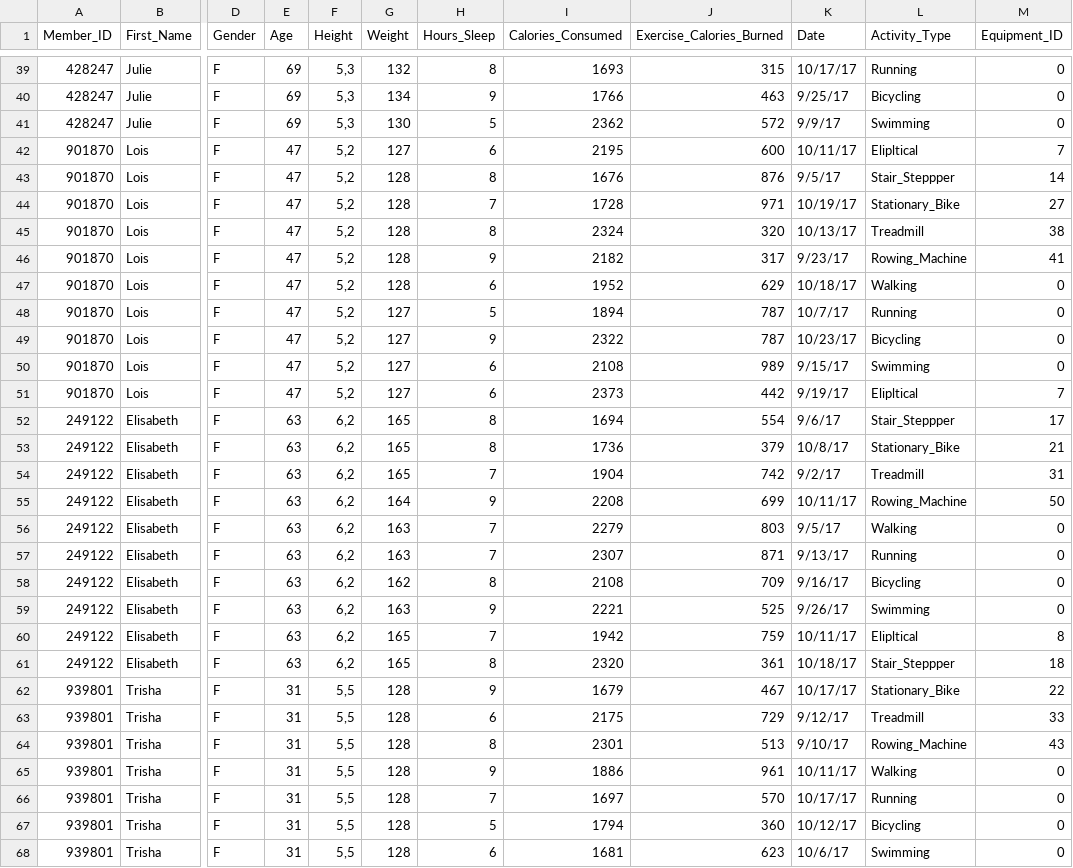
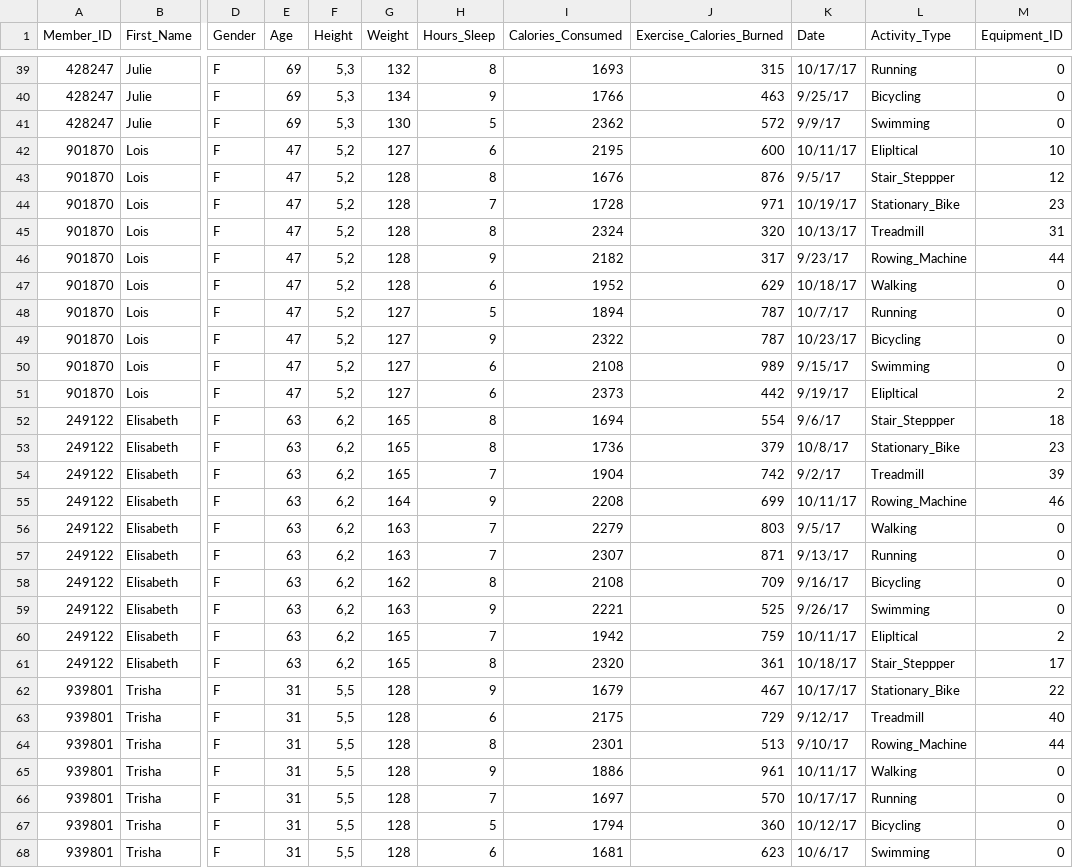
Before and after one commit to jbjak/gcp-jbjak, a CSV file: ce-open-data-set-master/member_fitness_tracker_history.csv, drawn as a sheet; only a part is shown, gaps mark what is left out; the diff covers the shown part only; the diff names each change by its address in the sheet, - before the commit and + after, or states it on an @@ line.

Commit message:
added sql query and sample data

```diff
--- a/ce-open-data-set-master/member_fitness_tracker_history.csv
+++ b/ce-open-data-set-master/member_fitness_tracker_history.csv
-M42 (Equipment_ID): 7
+M42 (Equipment_ID): 10
-M43 (Equipment_ID): 14
+M43 (Equipment_ID): 12
-M44 (Equipment_ID): 27
+M44 (Equipment_ID): 23
-M45 (Equipment_ID): 38
+M45 (Equipment_ID): 31
-M46 (Equipment_ID): 41
+M46 (Equipment_ID): 44
-M51 (Equipment_ID): 7
+M51 (Equipment_ID): 2
-M52 (Equipment_ID): 17
+M52 (Equipment_ID): 18
-M53 (Equipment_ID): 21
+M53 (Equipment_ID): 23
-M54 (Equipment_ID): 31
+M54 (Equipment_ID): 39
-M55 (Equipment_ID): 50
+M55 (Equipment_ID): 46
-M60 (Equipment_ID): 8
+M60 (Equipment_ID): 2
-M61 (Equipment_ID): 18
+M61 (Equipment_ID): 17
-M63 (Equipment_ID): 33
+M63 (Equipment_ID): 40
-M64 (Equipment_ID): 43
+M64 (Equipment_ID): 44
```
Also changed, not shown: 89 edited cells elsewhere in this file, 2 other files.
